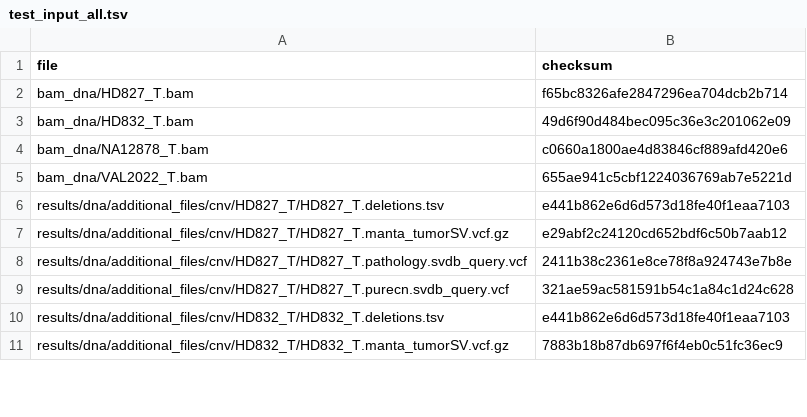
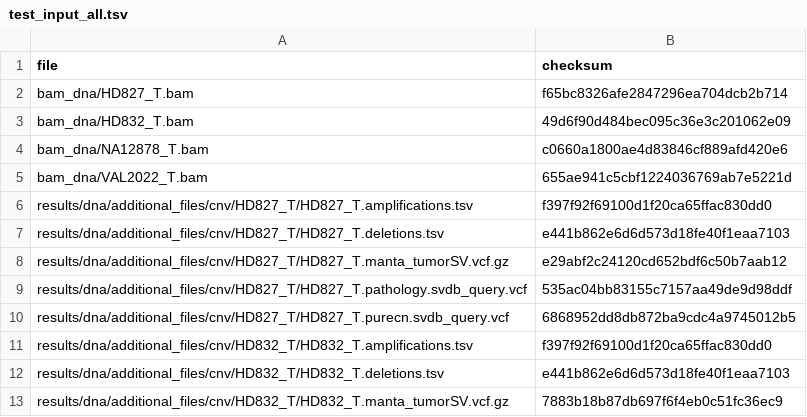
Before and after one commit to genomic-medicine-sweden/Twist_Solid, a TSV file: .tests/jenkins/test_input_all.tsv, drawn as a sheet; only a part is shown; the diff covers the shown part only.

Commit message:
test: update checksum files

```diff
--- a/.tests/jenkins/test_input_all.tsv
+++ b/.tests/jenkins/test_input_all.tsv
@@ -5,6 +5,8 @@ bam_dna/NA12878_T.bam	c0660a1800ae4d83846cf889afd420e6
 bam_dna/VAL2022_T.bam	655ae941c5cbf1224036769ab7e5221d
+results/dna/additional_files/cnv/HD827_T/HD827_T.amplifications.tsv	f397f92f69100d1f20ca65ffac830dd0
 results/dna/additional_files/cnv/HD827_T/HD827_T.deletions.tsv	e441b862e6d6d573d18fe40f1eaa7103
 results/dna/additional_files/cnv/HD827_T/HD827_T.manta_tumorSV.vcf.gz	e29abf2c24120cd652bdf6c50b7aab12
-results/dna/additional_files/cnv/HD827_T/HD827_T.pathology.svdb_query.vcf	2411b38c2361e8ce78f8a924743e7b8e
-results/dna/additional_files/cnv/HD827_T/HD827_T.purecn.svdb_query.vcf	321ae59ac581591b54c1a84c1d24c628
+results/dna/additional_files/cnv/HD827_T/HD827_T.pathology.svdb_query.vcf	535ac04bb83155c7157aa49de9d98ddf
+results/dna/additional_files/cnv/HD827_T/HD827_T.purecn.svdb_query.vcf	6868952dd8db872ba9cdc4a9745012b5
+results/dna/additional_files/cnv/HD832_T/HD832_T.amplifications.tsv	f397f92f69100d1f20ca65ffac830dd0
 results/dna/additional_files/cnv/HD832_T/HD832_T.deletions.tsv	e441b862e6d6d573d18fe40f1eaa7103
```
Also changed, not shown: 6 added rows and 13 edited cells elsewhere in this file, .tests/jenkins/test_input_VAL2022.tsv.
